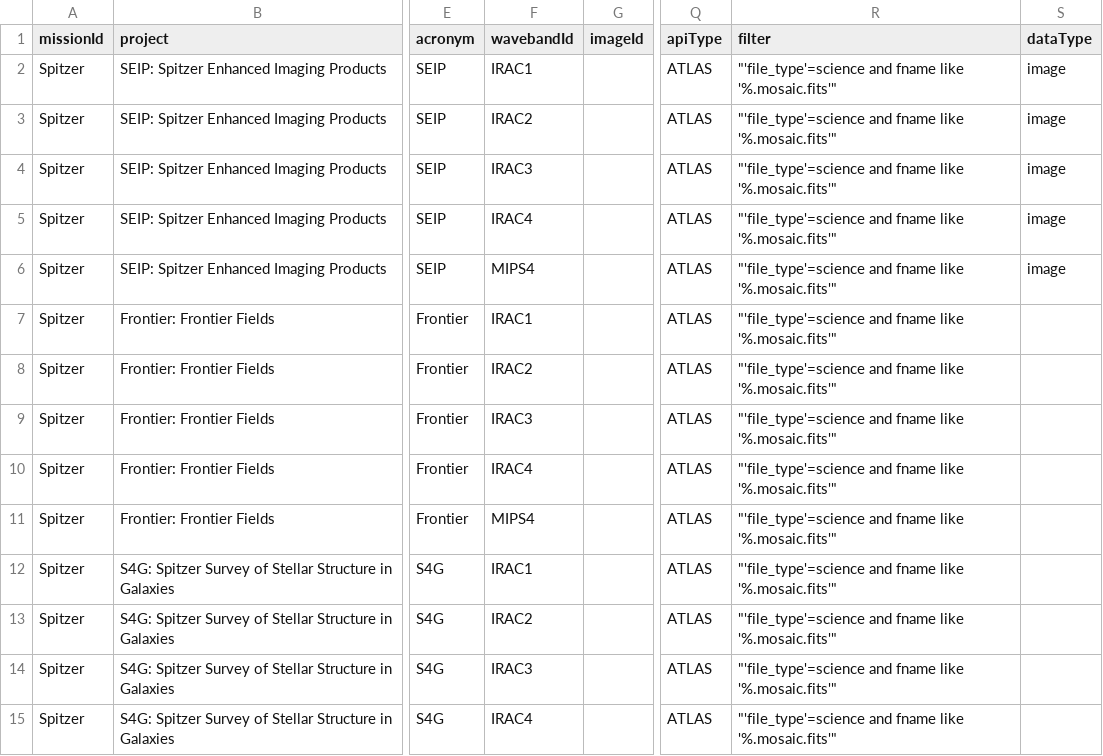
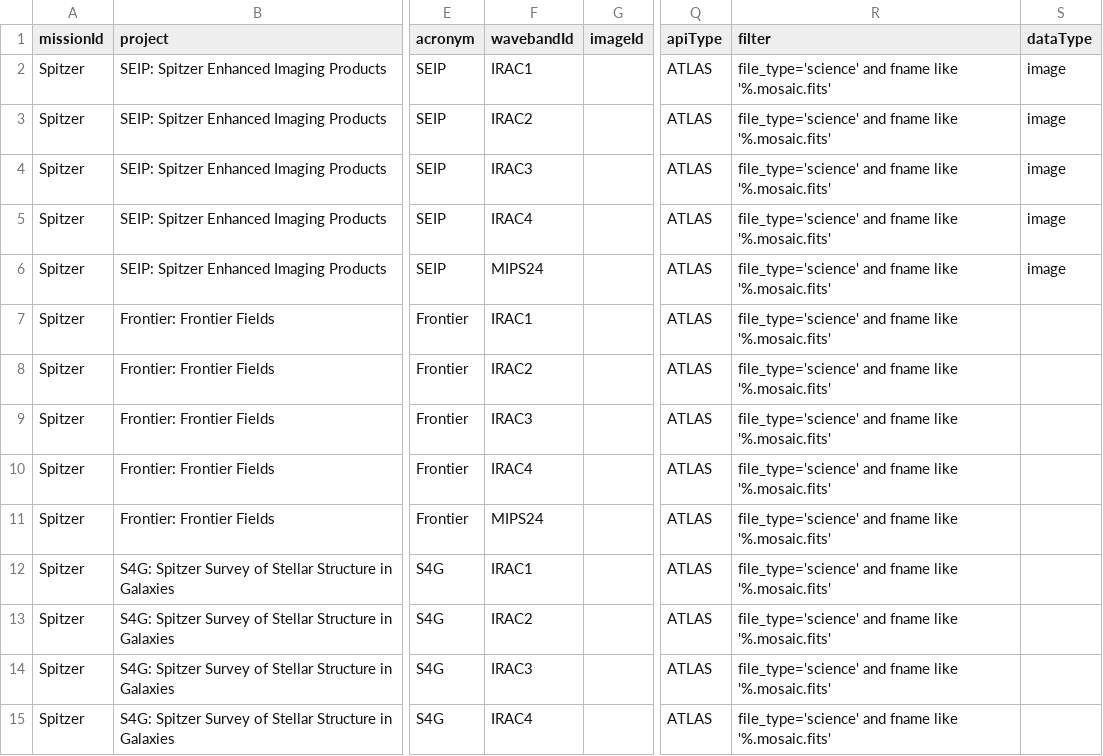
Before and after one commit to Caltech-IPAC/firefly, a CSV file: src/firefly/java/edu/caltech/ipac/firefly/resources/irsa-master-table.csv, drawn as a sheet; only a part is shown, gaps mark what is left out; the diff covers the shown part only; the diff names each change by its address in the sheet, - before the commit and + after, or states it on an @@ line.

Commit message:
Fix master-table csv filter column values

```diff
--- a/src/firefly/java/edu/caltech/ipac/firefly/resources/irsa-master-table.csv
+++ b/src/firefly/java/edu/caltech/ipac/firefly/resources/irsa-master-table.csv
-R2:R15 (filter): "'file_type'=science and fname like '%.mosaic.fits'"
+R2:R15 (filter): file_type='science' and fname like '%.mosaic.fits'
-F6 (wavebandId): MIPS4
+F6 (wavebandId): MIPS24
-F11 (wavebandId): MIPS4
+F11 (wavebandId): MIPS24
```
Also changed, not shown: 20 edited cells elsewhere in this file.
